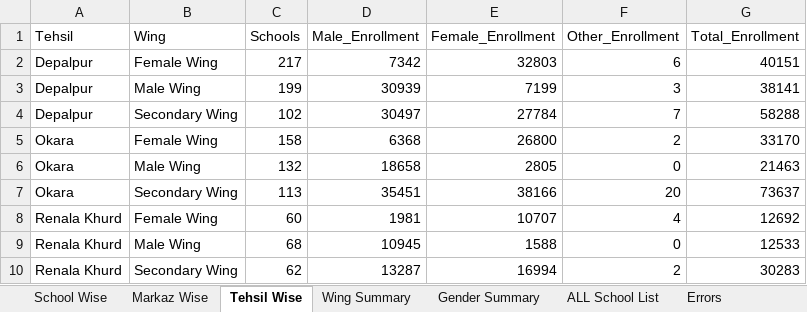
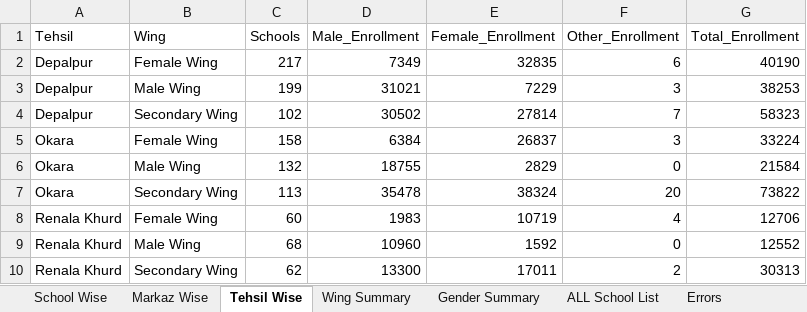
Before and after one commit to sajidaeo39/okara-enrollment-live, an Excel workbook: data/Okara_Latest_Enrollment_Gender_Latest.xlsx, sheet Tehsil Wise, drawn as a sheet; values as stored, in another font and other column widths than the file's, no borders; the diff names each change by its address in the sheet, - before the commit and + after, or states it on an @@ line.

```diff
--- a/data/Okara_Latest_Enrollment_Gender_Latest.xlsx (sheet Tehsil Wise)
+++ b/data/Okara_Latest_Enrollment_Gender_Latest.xlsx (sheet Tehsil Wise)
-D2 (Male_Enrollment): 7342
+D2 (Male_Enrollment): 7349
-E2 (Female_Enrollment): 32803
+E2 (Female_Enrollment): 32835
-G2 (Total_Enrollment): 40151
+G2 (Total_Enrollment): 40190
-D3 (Male_Enrollment): 30939
+D3 (Male_Enrollment): 31021
-E3 (Female_Enrollment): 7199
+E3 (Female_Enrollment): 7229
-G3 (Total_Enrollment): 38141
+G3 (Total_Enrollment): 38253
-D4 (Male_Enrollment): 30497
+D4 (Male_Enrollment): 30502
-E4 (Female_Enrollment): 27784
+E4 (Female_Enrollment): 27814
-G4 (Total_Enrollment): 58288
+G4 (Total_Enrollment): 58323
-D5 (Male_Enrollment): 6368
+D5 (Male_Enrollment): 6384
-E5 (Female_Enrollment): 26800
+E5 (Female_Enrollment): 26837
-F5 (Other_Enrollment): 2
+F5 (Other_Enrollment): 3
-G5 (Total_Enrollment): 33170
+G5 (Total_Enrollment): 33224
-D6 (Male_Enrollment): 18658
+D6 (Male_Enrollment): 18755
-E6 (Female_Enrollment): 2805
+E6 (Female_Enrollment): 2829
-G6 (Total_Enrollment): 21463
+G6 (Total_Enrollment): 21584
-D7 (Male_Enrollment): 35451
+D7 (Male_Enrollment): 35478
-E7 (Female_Enrollment): 38166
+E7 (Female_Enrollment): 38324
-G7 (Total_Enrollment): 73637
+G7 (Total_Enrollment): 73822
-D8 (Male_Enrollment): 1981
+D8 (Male_Enrollment): 1983
-E8 (Female_Enrollment): 10707
+E8 (Female_Enrollment): 10719
-G8 (Total_Enrollment): 12692
+G8 (Total_Enrollment): 12706
-D9 (Male_Enrollment): 10945
+D9 (Male_Enrollment): 10960
-E9 (Female_Enrollment): 1588
+E9 (Female_Enrollment): 1592
-G9 (Total_Enrollment): 12533
+G9 (Total_Enrollment): 12552
-D10 (Male_Enrollment): 13287
+D10 (Male_Enrollment): 13300
-E10 (Female_Enrollment): 16994
+E10 (Female_Enrollment): 17011
-G10 (Total_Enrollment): 30283
+G10 (Total_Enrollment): 30313
```
Also changed, not shown: sheet School Wise, sheet ALL School List, sheet Markaz Wise, sheet Wing Summary, sheet Gender Summary, 3 other files.
